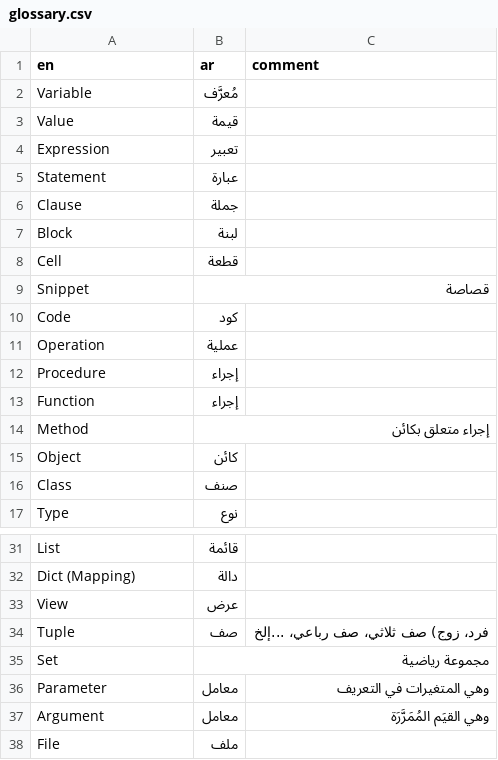
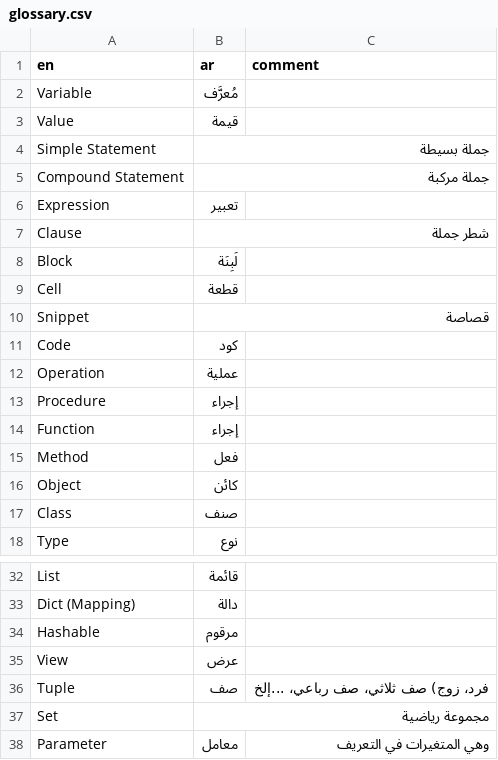
Before and after one commit to hanoufalmogri/python, a CSV file: book/assets/glossary.csv, drawn as a sheet; only a part is shown, gaps mark what is left out; the shorter side is filled out with more unchanged rows.

```diff
--- a/book/assets/glossary.csv
+++ b/book/assets/glossary.csv
@@ -3,6 +3,7 @@ Variable,مُعرَّف,
 Value,قيمة,
+Simple Statement,جملة بسيطة,
+Compound Statement,جملة مركبة,
 Expression,تعبير,
-Statement,عبارة,
-Clause,جملة,
-Block,لبنة,
+Clause,شطر جملة,
+Block,لَبِنَة,
 Cell,قطعة,
@@ -13,3 +14,3 @@ Procedure,إجراء,
 Function,إجراء,
-Method,إجراء متعلق بكائن,
+Method,فعل,
 Object,كائن,
@@ -32,2 +33,3 @@ List,قائمة,
 Dict (Mapping),دالة,
+Hashable,مرقوم,
 View,عرض,
```
Also changed, not shown: 4 other files.
